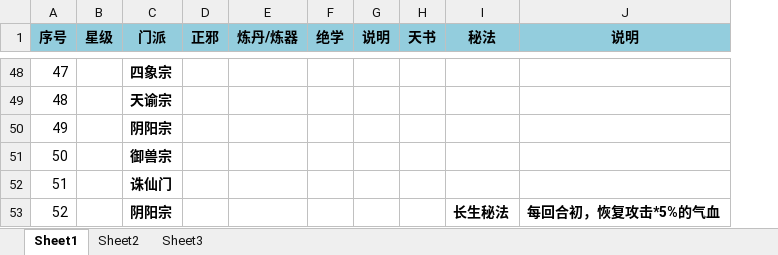
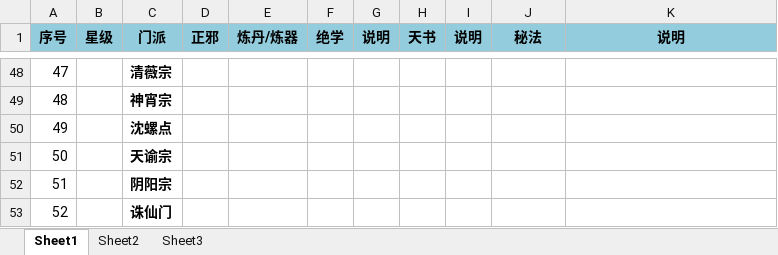
Before and after one commit to dujinzhe/GameStrategy, an Excel workbook: 修真聊天群/门派.xlsx, sheet Sheet1, drawn as a sheet; only a part is shown, gaps mark what is left out; values as stored, in another font and other column widths than the file's, no borders; conditional formats not drawn; addresses are those after the commit; the diff covers the shown part only; the diff names each change by its address in the sheet, - before the commit and + after, or states it on an @@ line.

```diff
--- a/修真聊天群/门派.xlsx (sheet Sheet1)
+++ b/修真聊天群/门派.xlsx (sheet Sheet1)
+column I (说明), empty
-C48 (门派): 四象宗
+C48 (门派): 清薇宗
-C49 (门派): 天谕宗
+C49 (门派): 神宵宗
-C50 (门派): 阴阳宗
+C50 (门派): 沈螺点
-C51 (门派): 御兽宗
+C51 (门派): 天谕宗
-C52 (门派): 诛仙门
+C52 (门派): 阴阳宗
-C53 (门派): 阴阳宗
+C53 (门派): 诛仙门
-J53 (秘法): 长生秘法
+J53 (秘法): (empty)
-K53 (说明): 每回合初，恢复攻击*5%的气血
+K53 (说明): (empty)
```
Also changed, not shown: 36 edited cells and cell formats elsewhere in this sheet.
